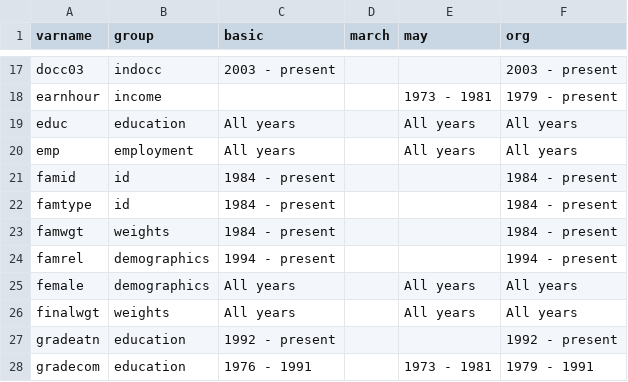
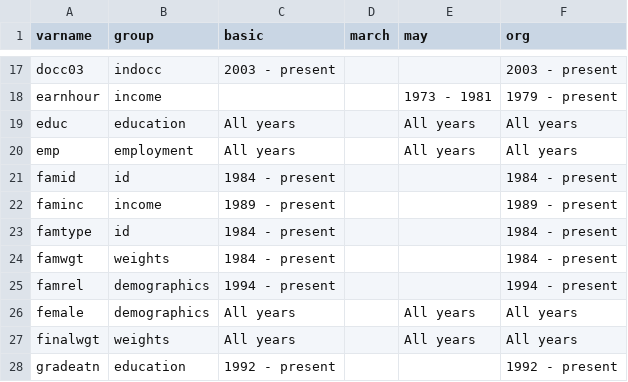
Before and after one commit to Economic/epiextracts, a CSV file: code/docs/variables_groups.csv, drawn as a sheet; only a part is shown, gaps mark what is left out; the shorter side is filled out with more unchanged rows; the diff names each change by its address in the sheet, - before the commit and + after, or states it on an @@ line.

Commit message:
add faminc

```diff
--- a/code/docs/variables_groups.csv
+++ b/code/docs/variables_groups.csv
+row 22: faminc | income | 1989 - present |  |  | 1989 - present
```
Also changed, not shown: 5 other files.
